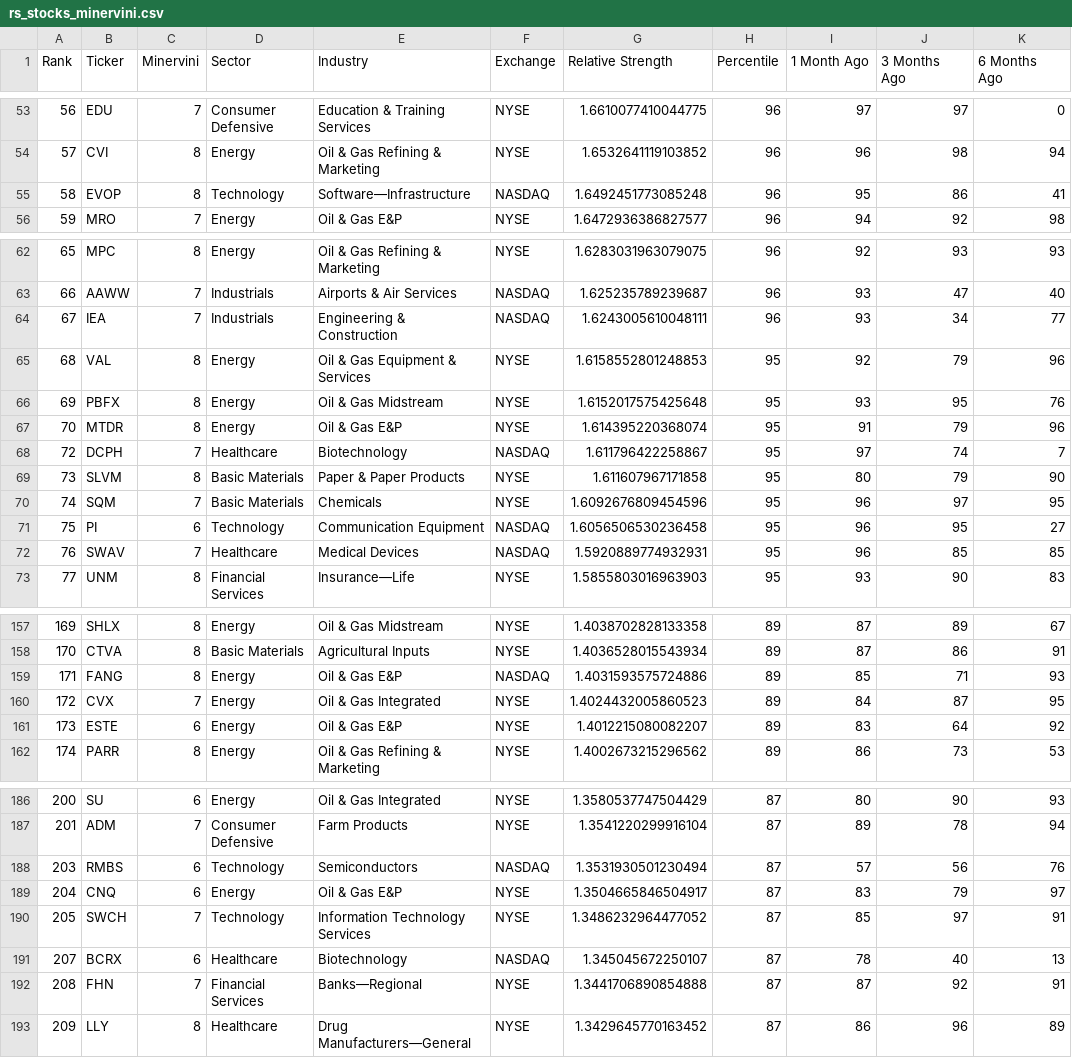
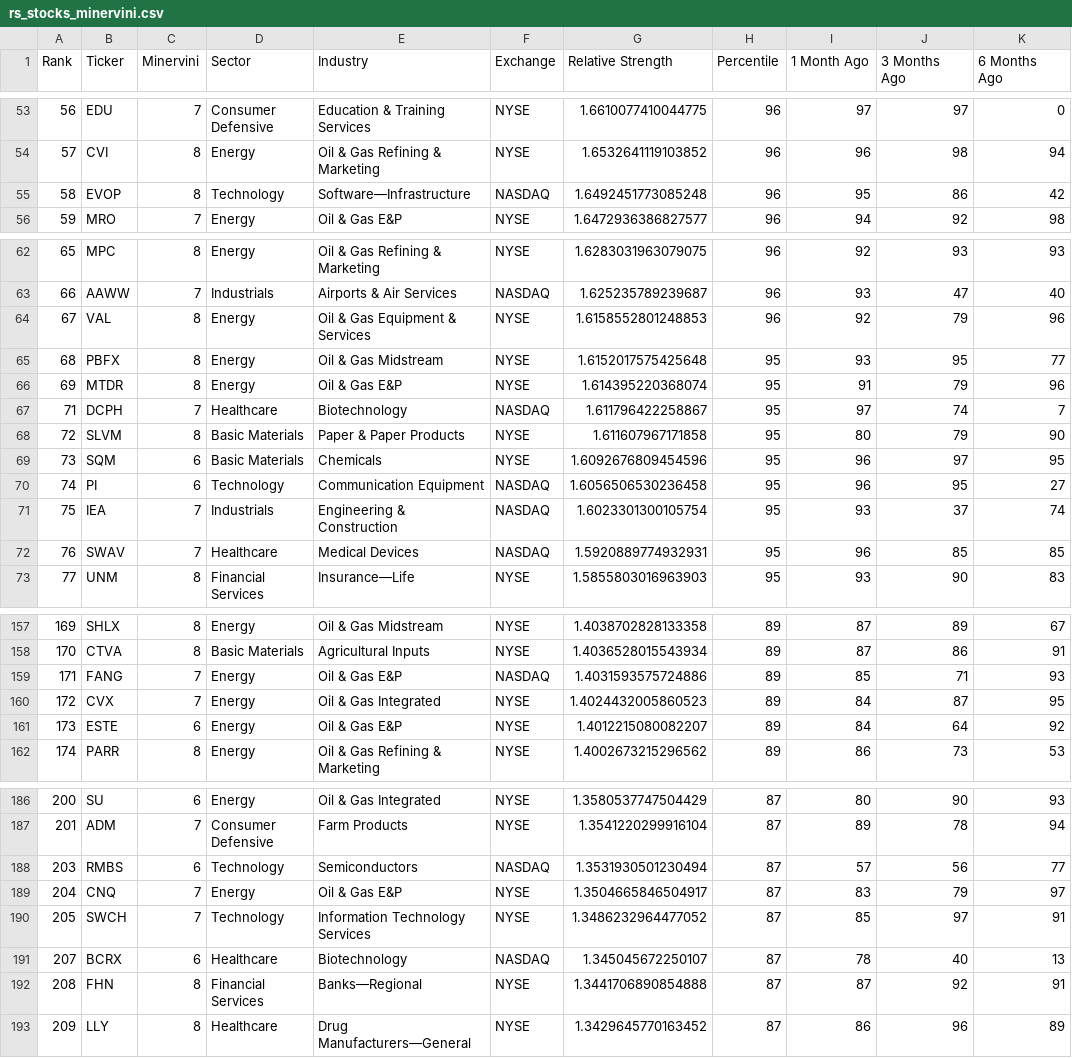
Before and after one commit to krajeshj/RS-python-scripts, a CSV file: RS-Daily-Log/output/rs_stocks_minervini.csv, drawn as a sheet; only a part is shown, gaps mark what is left out; the diff covers the shown part only.

```diff
--- a/RS-Daily-Log/output/rs_stocks_minervini.csv
+++ b/RS-Daily-Log/output/rs_stocks_minervini.csv
@@ -54,3 +54,3 @@ Rank,Ticker,Minervini,Sector,Industry,Exchange,Relative Strength,Percentile,1 Mo
 57,CVI,8,Energy,Oil & Gas Refining & Marketing,NYSE,1.6532641119103852,96,96,98,94
-58,EVOP,8,Technology,Software—Infrastructure,NASDAQ,1.6492451773085248,96,95,86,41
+58,EVOP,8,Technology,Software—Infrastructure,NASDAQ,1.6492451773085248,96,95,86,42
 59,MRO,7,Energy,Oil & Gas E&P,NYSE,1.6472936386827577,96,94,92,98
@@ -63,10 +63,10 @@ Rank,Ticker,Minervini,Sector,Industry,Exchange,Relative Strength,Percentile,1 Mo
 66,AAWW,7,Industrials,Airports & Air Services,NASDAQ,1.625235789239687,96,93,47,40
-67,IEA,7,Industrials,Engineering & Construction,NASDAQ,1.6243005610048111,96,93,34,77
-68,VAL,8,Energy,Oil & Gas Equipment & Services,NYSE,1.6158552801248853,95,92,79,96
-69,PBFX,8,Energy,Oil & Gas Midstream,NYSE,1.6152017575425648,95,93,95,76
-70,MTDR,8,Energy,Oil & Gas E&P,NYSE,1.614395220368074,95,91,79,96
-72,DCPH,7,Healthcare,Biotechnology,NASDAQ,1.611796422258867,95,97,74,7
-73,SLVM,8,Basic Materials,Paper & Paper Products,NYSE,1.611607967171858,95,80,79,90
-74,SQM,7,Basic Materials,Chemicals,NYSE,1.6092676809454596,95,96,97,95
-75,PI,6,Technology,Communication Equipment,NASDAQ,1.6056506530236458,95,96,95,27
+67,VAL,8,Energy,Oil & Gas Equipment & Services,NYSE,1.6158552801248853,96,92,79,96
+68,PBFX,8,Energy,Oil & Gas Midstream,NYSE,1.6152017575425648,95,93,95,77
+69,MTDR,8,Energy,Oil & Gas E&P,NYSE,1.614395220368074,95,91,79,96
+71,DCPH,7,Healthcare,Biotechnology,NASDAQ,1.611796422258867,95,97,74,7
+72,SLVM,8,Basic Materials,Paper & Paper Products,NYSE,1.611607967171858,95,80,79,90
+73,SQM,6,Basic Materials,Chemicals,NYSE,1.6092676809454596,95,96,97,95
+74,PI,6,Technology,Communication Equipment,NASDAQ,1.6056506530236458,95,96,95,27
+75,IEA,7,Industrials,Engineering & Construction,NASDAQ,1.6023301300105754,95,93,37,74
 76,SWAV,7,Healthcare,Medical Devices,NASDAQ,1.5920889774932931,95,96,85,85
@@ -158,5 +158,5 @@ Rank,Ticker,Minervini,Sector,Industry,Exchange,Relative Strength,Percentile,1 Mo
 170,CTVA,8,Basic Materials,Agricultural Inputs,NYSE,1.4036528015543934,89,87,86,91
-171,FANG,8,Energy,Oil & Gas E&P,NASDAQ,1.4031593575724886,89,85,71,93
+171,FANG,7,Energy,Oil & Gas E&P,NASDAQ,1.4031593575724886,89,85,71,93
 172,CVX,7,Energy,Oil & Gas Integrated,NYSE,1.4024432005860523,89,84,87,95
-173,ESTE,6,Energy,Oil & Gas E&P,NYSE,1.4012215080082207,89,83,64,92
+173,ESTE,6,Energy,Oil & Gas E&P,NYSE,1.4012215080082207,89,84,64,92
 174,PARR,8,Energy,Oil & Gas Refining & Marketing,NYSE,1.4002673215296562,89,86,73,53
@@ -187,7 +187,7 @@ Rank,Ticker,Minervini,Sector,Industry,Exchange,Relative Strength,Percentile,1 Mo
 201,ADM,7,Consumer Defensive,Farm Products,NYSE,1.3541220299916104,87,89,78,94
-203,RMBS,6,Technology,Semiconductors,NASDAQ,1.3531930501230494,87,57,56,76
-204,CNQ,6,Energy,Oil & Gas E&P,NYSE,1.3504665846504917,87,83,79,97
+203,RMBS,6,Technology,Semiconductors,NASDAQ,1.3531930501230494,87,57,56,77
+204,CNQ,7,Energy,Oil & Gas E&P,NYSE,1.3504665846504917,87,83,79,97
 205,SWCH,7,Technology,Information Technology Services,NYSE,1.3486232964477052,87,85,97,91
 207,BCRX,6,Healthcare,Biotechnology,NASDAQ,1.345045672250107,87,78,40,13
-208,FHN,7,Financial Services,Banks—Regional,NYSE,1.3441706890854888,87,87,92,91
+208,FHN,8,Financial Services,Banks—Regional,NYSE,1.3441706890854888,87,87,92,91
 209,LLY,8,Healthcare,Drug Manufacturers—General,NYSE,1.3429645770163452,87,86,96,89
```
Also changed, not shown: 4 edited cells elsewhere in this file, RS-Daily-Log/output/rs_industries.csv, RS-Daily-Log/output/rs_stocks.csv, 4 other files.
